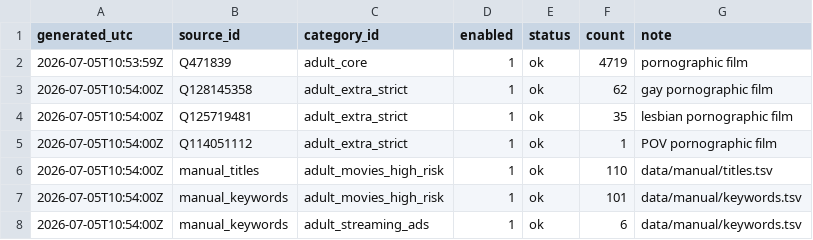
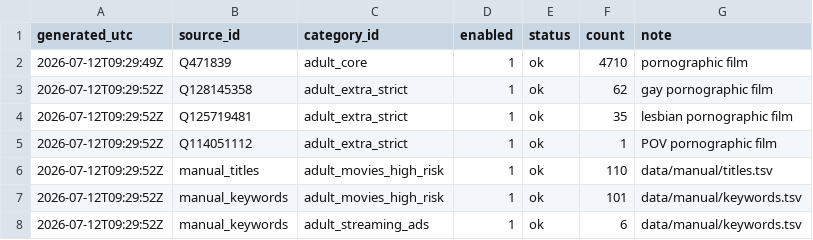
Before and after one commit to italesawy-droid/FamilyBlocker-Unified-Lists, a TSV file: blocked_titles_sources_report.tsv, drawn as a sheet.

```diff
--- a/blocked_titles_sources_report.tsv
+++ b/blocked_titles_sources_report.tsv
@@ -1,8 +1,8 @@
 generated_utc	source_id	category_id	enabled	status	count	note
-2026-07-05T10:53:59Z	Q471839	adult_core	1	ok	4719	pornographic film
-2026-07-05T10:54:00Z	Q128145358	adult_extra_strict	1	ok	62	gay pornographic film
-2026-07-05T10:54:00Z	Q125719481	adult_extra_strict	1	ok	35	lesbian pornographic film
-2026-07-05T10:54:00Z	Q114051112	adult_extra_strict	1	ok	1	POV pornographic film
-2026-07-05T10:54:00Z	manual_titles	adult_movies_high_risk	1	ok	110	data/manual/titles.tsv
-2026-07-05T10:54:00Z	manual_keywords	adult_movies_high_risk	1	ok	101	data/manual/keywords.tsv
-2026-07-05T10:54:00Z	manual_keywords	adult_streaming_ads	1	ok	6	data/manual/keywords.tsv
+2026-07-12T09:29:49Z	Q471839	adult_core	1	ok	4710	pornographic film
+2026-07-12T09:29:52Z	Q128145358	adult_extra_strict	1	ok	62	gay pornographic film
+2026-07-12T09:29:52Z	Q125719481	adult_extra_strict	1	ok	35	lesbian pornographic film
+2026-07-12T09:29:52Z	Q114051112	adult_extra_strict	1	ok	1	POV pornographic film
+2026-07-12T09:29:52Z	manual_titles	adult_movies_high_risk	1	ok	110	data/manual/titles.tsv
+2026-07-12T09:29:52Z	manual_keywords	adult_movies_high_risk	1	ok	101	data/manual/keywords.tsv
+2026-07-12T09:29:52Z	manual_keywords	adult_streaming_ads	1	ok	6	data/manual/keywords.tsv
```
Also changed, not shown: blocked_titles_by_category.tsv, familyblocker_sources_report.tsv, 22 other files.
